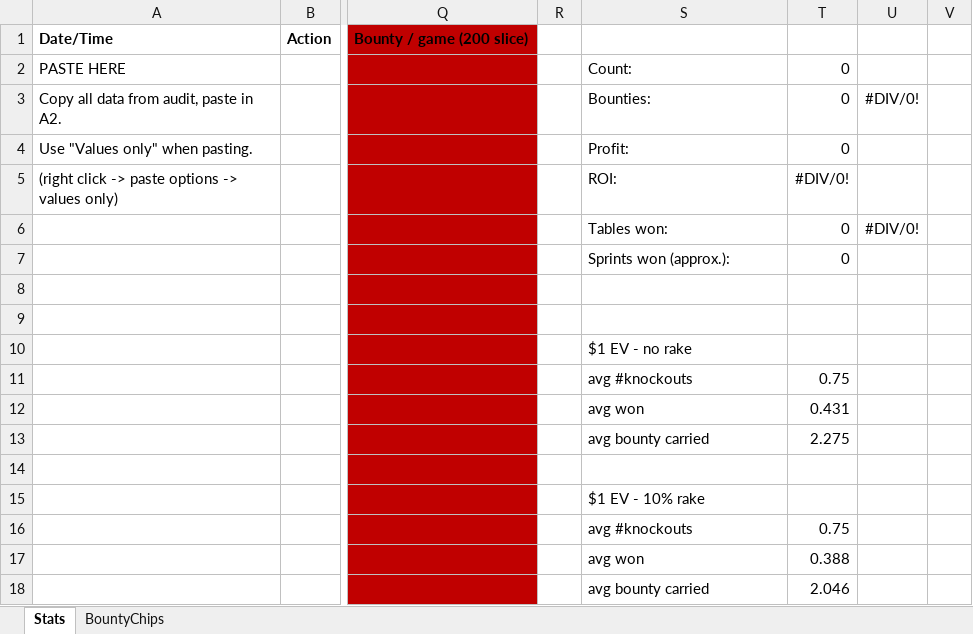
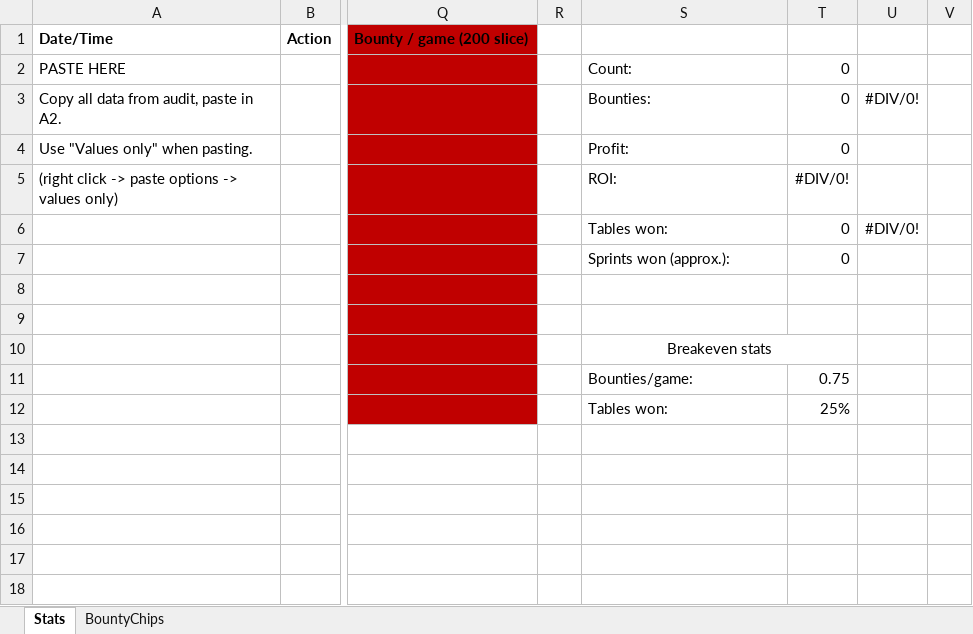
Before and after one commit to IosifSpulber/GT, an Excel workbook: Stats/GT.xlsx, sheet Stats, drawn as a sheet; only a part is shown, gaps mark what is left out; values as stored, in another font and other column widths than the file's, no borders; charts and pictures not drawn; removed rows and columns are numbered as before the commit, all else as after; rows hold the shown columns only; the diff names each change by its address in the sheet, - before the commit and + after, or states it on an @@ line.

Commit message:
Replace informational avg stats

```diff
--- a/Stats/GT.xlsx (sheet Stats)
+++ b/Stats/GT.xlsx (sheet Stats)
-S10: $1 EV - no rake
+S10: Breakeven stats
-S10 alignment: left
+S10 alignment: center
+S10:T10 merged
-S11: avg #knockouts
+S11: Bounties/game:
-row 12:  |  |  |  | avg won | 0.431
-row 13:  |  |  |  | avg bounty carried | 2.275
-row 12: (empty)
+row 12:  |  |  |  | Tables won: | 25%
-row 15:  |  |  |  | $1 EV - 10% rake
-row 16:  |  |  |  | avg #knockouts | 0.75
-row 17:  |  |  |  | avg won | 0.388
-row 18:  |  |  |  | avg bounty carried | 2.046
```
